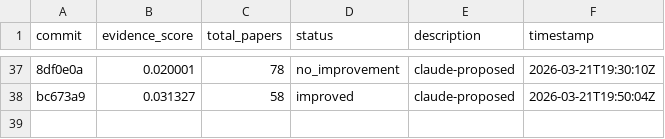
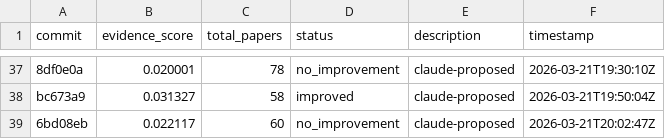
Before and after one commit to notebook-learnzy/learnzy-autoresearch, a TSV file: results.tsv, drawn as a sheet; only a part is shown, gaps mark what is left out; the diff names each change by its address in the sheet, - before the commit and + after, or states it on an @@ line.

Commit message:
run 20260321T200326Z [ci]

```diff
--- a/results.tsv
+++ b/results.tsv
+row 39: 6bd08eb | 0.022117 | 60 | no_improvement | claude-proposed | 2026-03-21T20:02:47Z
```
